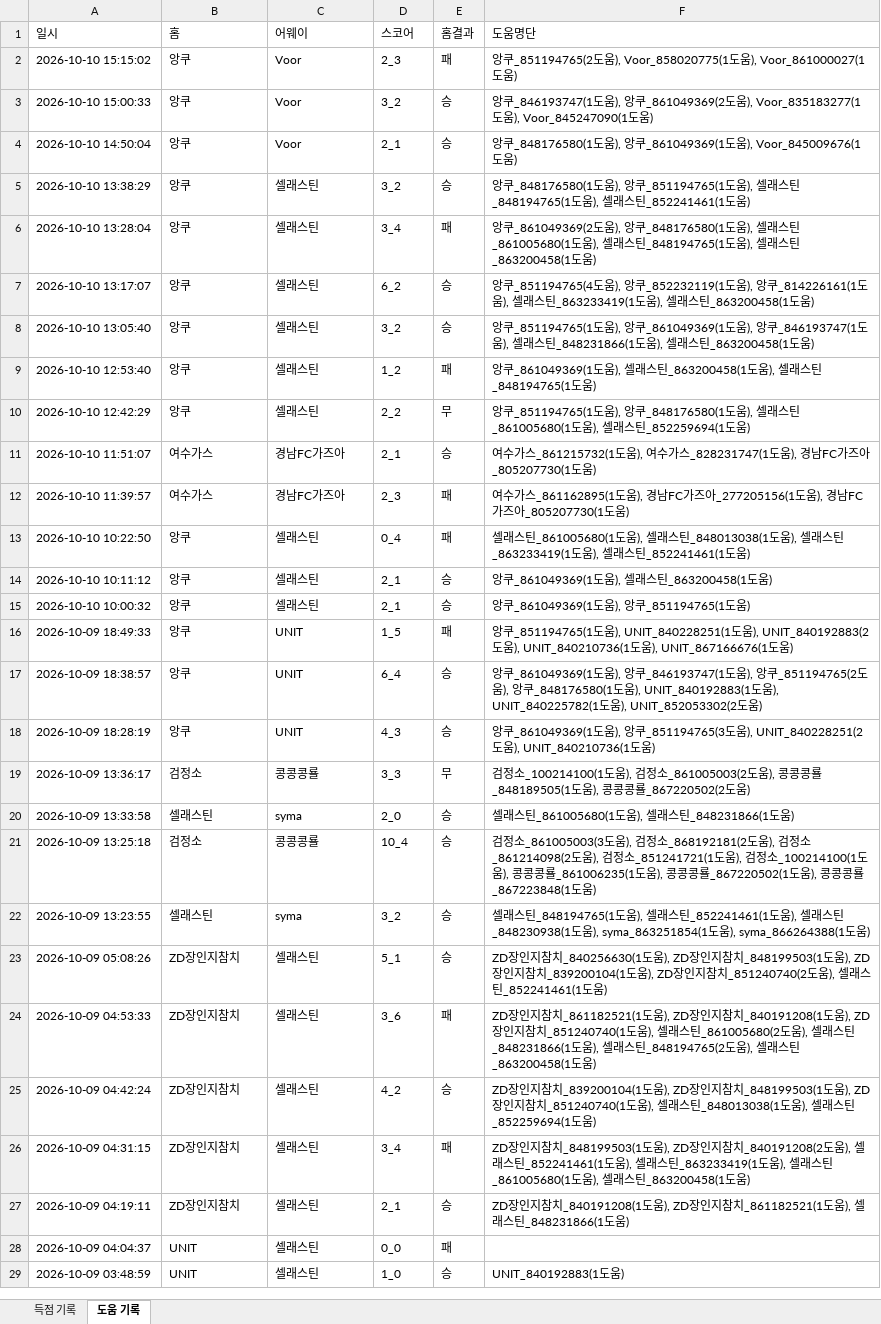
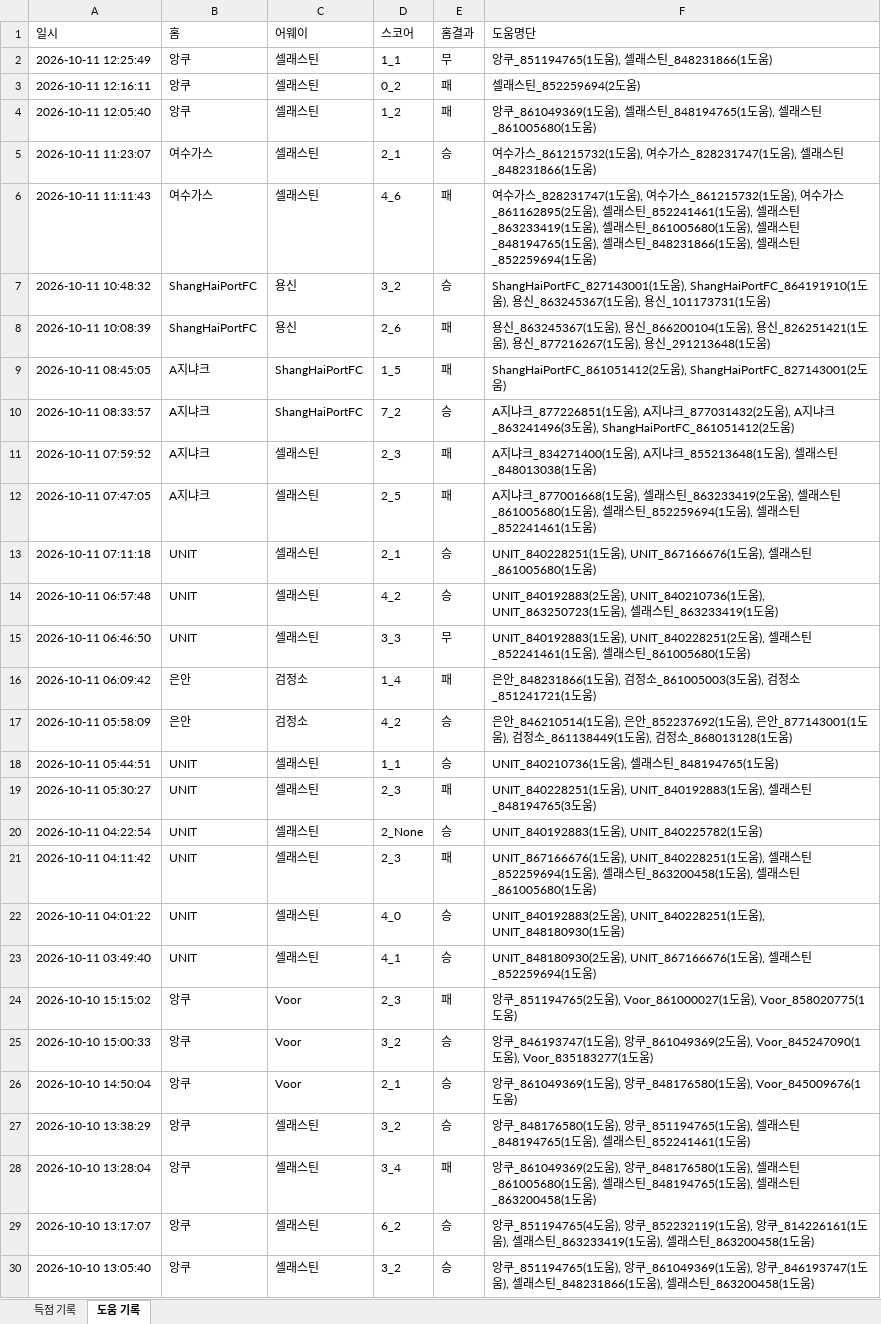
Before and after one commit to xldyxl/all-star-league, an Excel workbook: API데이터_경기_득점_및_도움_기록.xlsx, sheet 도움 기록, drawn as a sheet; only a part is shown; the shorter side is filled out with more unchanged rows; values as stored, in another font and other column widths than the file's, no borders; addresses are those after the commit; the diff names each change by its address in the sheet, - before the commit and + after, or states it on an @@ line.

```diff
--- a/API데이터_경기_득점_및_도움_기록.xlsx (sheet 도움 기록)
+++ b/API데이터_경기_득점_및_도움_기록.xlsx (sheet 도움 기록)
+row 2: 2026-10-11 12:25:49 | 앙쿠 | 셀래스틴 | 1_1 | 무 | 앙쿠_851194765(1도움), 셀래스틴_848231866(1도움)
+row 3: 2026-10-11 12:16:11 | 앙쿠 | 셀래스틴 | 0_2 | 패 | 셀래스틴_852259694(2도움)
+row 4: 2026-10-11 12:05:40 | 앙쿠 | 셀래스틴 | 1_2 | 패 | 앙쿠_861049369(1도움), 셀래스틴_848194765(1도움), 셀래스틴_861005680(1도움)
+row 5: 2026-10-11 11:23:07 | 여수가스 | 셀래스틴 | 2_1 | 승 | 여수가스_861215732(1도움), 여수가스_828231747(1도움), 셀래스틴_848231866(1도움)
+row 6: 2026-10-11 11:11:43 | 여수가스 | 셀래스틴 | 4_6 | 패 | 여수가스_828231747(1도움), 여수가스_861215732(1도움), 여수가스_861162895(2도움), 셀래스틴_852241461(1도움), 셀래스틴_863233419(1도움), 셀래스틴_861005680(1도움), 셀래스틴_848194765(1도움), 셀래스틴_848231866(1도움), 셀래스틴_852259694(1도움)
+row 7: 2026-10-11 10:48:32 | ShangHaiPortFC | 용신 | 3_2 | 승 | ShangHaiPortFC_827143001(1도움), ShangHaiPortFC_864191910(1도움), 용신_863245367(1도움), 용신_101173731(1도움)
+row 8: 2026-10-11 10:08:39 | ShangHaiPortFC | 용신 | 2_6 | 패 | 용신_863245367(1도움), 용신_866200104(1도움), 용신_826251421(1도움), 용신_877216267(1도움), 용신_291213648(1도움)
+row 9: 2026-10-11 08:45:05 | A지냐크 | ShangHaiPortFC | 1_5 | 패 | ShangHaiPortFC_861051412(2도움), ShangHaiPortFC_827143001(2도움)
+row 10: 2026-10-11 08:33:57 | A지냐크 | ShangHaiPortFC | 7_2 | 승 | A지냐크_877226851(1도움), A지냐크_877031432(2도움), A지냐크_863241496(3도움), ShangHaiPortFC_861051412(2도움)
+row 11: 2026-10-11 07:59:52 | A지냐크 | 셀래스틴 | 2_3 | 패 | A지냐크_834271400(1도움), A지냐크_855213648(1도움), 셀래스틴_848013038(1도움)
+row 12: 2026-10-11 07:47:05 | A지냐크 | 셀래스틴 | 2_5 | 패 | A지냐크_877001668(1도움), 셀래스틴_863233419(2도움), 셀래스틴_861005680(1도움), 셀래스틴_852259694(1도움), 셀래스틴_852241461(1도움)
+row 13: 2026-10-11 07:11:18 | UNIT | 셀래스틴 | 2_1 | 승 | UNIT_840228251(1도움), UNIT_867166676(1도움), 셀래스틴_861005680(1도움)
+row 14: 2026-10-11 06:57:48 | UNIT | 셀래스틴 | 4_2 | 승 | UNIT_840192883(2도움), UNIT_840210736(1도움), UNIT_863250723(1도움), 셀래스틴_863233419(1도움)
+row 15: 2026-10-11 06:46:50 | UNIT | 셀래스틴 | 3_3 | 무 | UNIT_840192883(1도움), UNIT_840228251(2도움), 셀래스틴_852241461(1도움), 셀래스틴_861005680(1도움)
+row 16: 2026-10-11 06:09:42 | 은안 | 검정소 | 1_4 | 패 | 은안_848231866(1도움), 검정소_861005003(3도움), 검정소_851241721(1도움)
+row 17: 2026-10-11 05:58:09 | 은안 | 검정소 | 4_2 | 승 | 은안_846210514(1도움), 은안_852237692(1도움), 은안_877143001(1도움), 검정소_861138449(1도움), 검정소_868013128(1도움)
+row 18: 2026-10-11 05:44:51 | UNIT | 셀래스틴 | 1_1 | 승 | UNIT_840210736(1도움), 셀래스틴_848194765(1도움)
+row 19: 2026-10-11 05:30:27 | UNIT | 셀래스틴 | 2_3 | 패 | UNIT_840228251(1도움), UNIT_840192883(1도움), 셀래스틴_848194765(3도움)
+row 20: 2026-10-11 04:22:54 | UNIT | 셀래스틴 | 2_None | 승 | UNIT_840192883(1도움), UNIT_840225782(1도움)
+row 21: 2026-10-11 04:11:42 | UNIT | 셀래스틴 | 2_3 | 패 | UNIT_867166676(1도움), UNIT_840228251(1도움), 셀래스틴_852259694(1도움), 셀래스틴_863200458(1도움), 셀래스틴_861005680(1도움)
+row 22: 2026-10-11 04:01:22 | UNIT | 셀래스틴 | 4_0 | 승 | UNIT_840192883(2도움), UNIT_840228251(1도움), UNIT_848180930(1도움)
+row 23: 2026-10-11 03:49:40 | UNIT | 셀래스틴 | 4_1 | 승 | UNIT_848180930(2도움), UNIT_867166676(1도움), 셀래스틴_852259694(1도움)
-F24 (도움명단): …움), Voor_858020775(1도움), Voor_861000027(1도움…
+F24 (도움명단): …움), Voor_861000027(1도움), Voor_858020775(1도움…
-F25 (도움명단): …움), Voor_835183277(1도움), Voor_845247090(1도움…
+F25 (도움명단): …움), Voor_845247090(1도움), Voor_835183277(1도움…
-F26 (도움명단): 앙쿠_848176580(1도움), 앙쿠_861049369(1도움…
+F26 (도움명단): 앙쿠_861049369(1도움), 앙쿠_848176580(1도움…
```
Also changed, not shown: sheet 득점 기록, Ranking_Data.xlsx, 9 other files.
